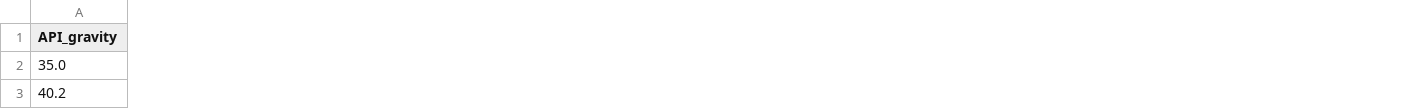
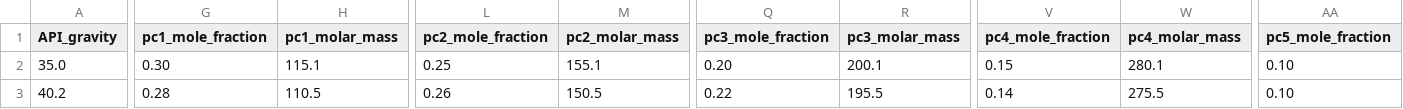
Before and after one commit to danbello1795/Proyectos, a CSV file: petro_char_pcsaft_ml/data/training_data_placeholder.csv, drawn as a sheet; only a part is shown, gaps mark what is left out; the diff covers the shown part only; the diff names each change by its address in the sheet, - before the commit and + after, or states it on an @@ line.

```diff
--- a/petro_char_pcsaft_ml/data/training_data_placeholder.csv
+++ b/petro_char_pcsaft_ml/data/training_data_placeholder.csv
+column G (pc1_mole_fraction), rows 2-3: 0.30 | 0.28
+column H (pc1_molar_mass), rows 2-3: 115.1 | 110.5
+column L (pc2_mole_fraction), rows 2-3: 0.25 | 0.26
+column M (pc2_molar_mass), rows 2-3: 155.1 | 150.5
+column Q (pc3_mole_fraction), rows 2-3: 0.20 | 0.22
+column R (pc3_molar_mass), rows 2-3: 200.1 | 195.5
+column V (pc4_mole_fraction), rows 2-3: 0.15 | 0.14
+column W (pc4_molar_mass), rows 2-3: 280.1 | 275.5
+column AA (pc5_mole_fraction), rows 2-3: 0.10 | 0.10
```
Also changed, not shown: 1 added column and 45 edited cells elsewhere in this file, 7 other files.
